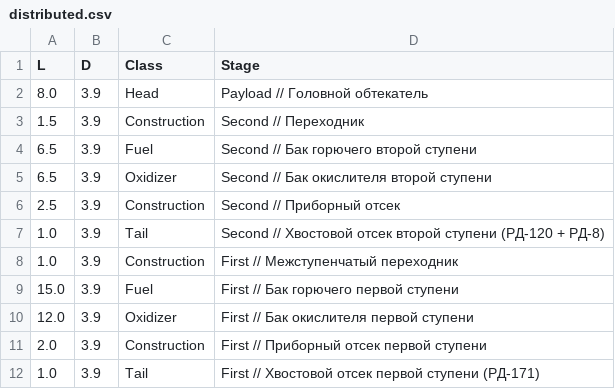
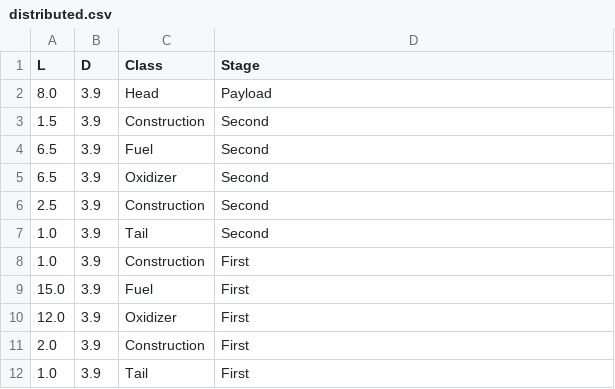
Before and after one commit to SmetanaPrototype/UniFlight, a CSV file: rocket_lib/zenit/distributed.csv, drawn as a sheet.

Commit message:
add more rockets

```diff
--- a/rocket_lib/zenit/distributed.csv
+++ b/rocket_lib/zenit/distributed.csv
@@ -1,12 +1,12 @@
 L,D,Class,Stage
-8.0,3.9,Head,Payload      // Головной обтекатель
-1.5,3.9,Construction,Second // Переходник
-6.5,3.9,Fuel,Second        // Бак горючего второй ступени
-6.5,3.9,Oxidizer,Second    // Бак окислителя второй ступени
-2.5,3.9,Construction,Second // Приборный отсек
-1.0,3.9,Tail,Second        // Хвостовой отсек второй ступени (РД-120 + РД-8)
-1.0,3.9,Construction,First  // Межступенчатый переходник
-15.0,3.9,Fuel,First         // Бак горючего первой ступени
-12.0,3.9,Oxidizer,First      // Бак окислителя первой ступени
-2.0,3.9,Construction,First  // Приборный отсек первой ступени
-1.0,3.9,Tail,First          // Хвостовой отсек первой ступени (РД-171)
+8.0,3.9,Head,Payload
+1.5,3.9,Construction,Second
+6.5,3.9,Fuel,Second
+6.5,3.9,Oxidizer,Second
+2.5,3.9,Construction,Second
+1.0,3.9,Tail,Second
+1.0,3.9,Construction,First
+15.0,3.9,Fuel,First
+12.0,3.9,Oxidizer,First
+2.0,3.9,Construction,First
+1.0,3.9,Tail,First
```
Also changed, not shown: 9 other files.
